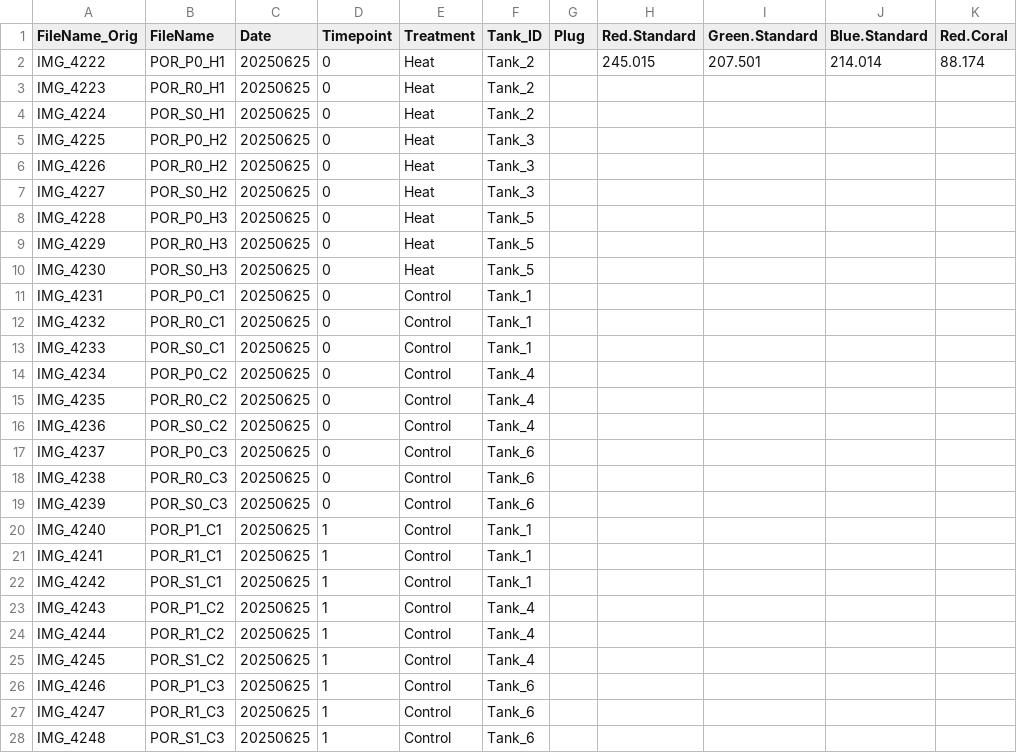
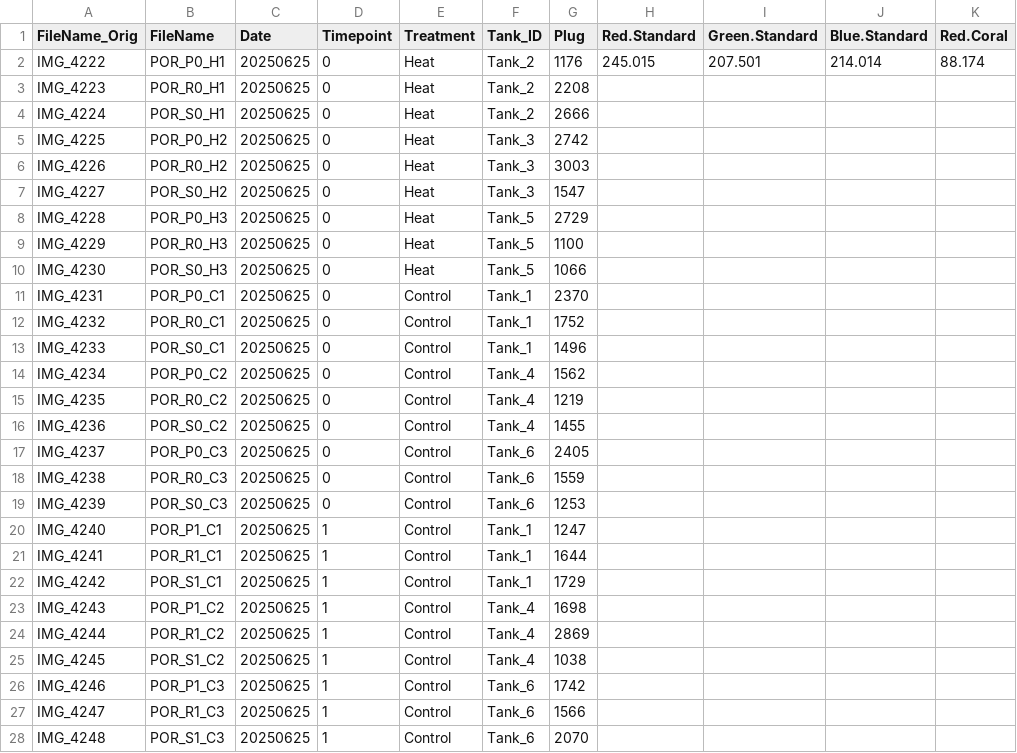
Before and after one commit to zdellaert/TimeSeries, a CSV file: 1-Pcom/data/Images/ColorScore.csv, drawn as a sheet; only a part is shown; the diff covers the shown part only; the diff names each change by its address in the sheet, - before the commit and + after, or states it on an @@ line.

Commit message:
plug numbers and extraction list

```diff
--- a/1-Pcom/data/Images/ColorScore.csv
+++ b/1-Pcom/data/Images/ColorScore.csv
-G2 (Plug): (empty)
+G2 (Plug): 1176
-G3 (Plug): (empty)
+G3 (Plug): 2208
-G4 (Plug): (empty)
+G4 (Plug): 2666
-G5 (Plug): (empty)
+G5 (Plug): 2742
-G6 (Plug): (empty)
+G6 (Plug): 3003
-G7 (Plug): (empty)
+G7 (Plug): 1547
-G8 (Plug): (empty)
+G8 (Plug): 2729
-G9 (Plug): (empty)
+G9 (Plug): 1100
-G10 (Plug): (empty)
+G10 (Plug): 1066
-G11 (Plug): (empty)
+G11 (Plug): 2370
-G12 (Plug): (empty)
+G12 (Plug): 1752
-G13 (Plug): (empty)
+G13 (Plug): 1496
-G14 (Plug): (empty)
+G14 (Plug): 1562
-G15 (Plug): (empty)
+G15 (Plug): 1219
-G16 (Plug): (empty)
+G16 (Plug): 1455
-G17 (Plug): (empty)
+G17 (Plug): 2405
-G18 (Plug): (empty)
+G18 (Plug): 1559
-G19 (Plug): (empty)
+G19 (Plug): 1253
-G20 (Plug): (empty)
+G20 (Plug): 1247
-G21 (Plug): (empty)
+G21 (Plug): 1644
-G22 (Plug): (empty)
+G22 (Plug): 1729
-G23 (Plug): (empty)
+G23 (Plug): 1698
-G24 (Plug): (empty)
+G24 (Plug): 2869
-G25 (Plug): (empty)
+G25 (Plug): 1038
-G26 (Plug): (empty)
+G26 (Plug): 1742
-G27 (Plug): (empty)
+G27 (Plug): 1566
-G28 (Plug): (empty)
+G28 (Plug): 2070
```
Also changed, not shown: 78 edited cells elsewhere in this file, 6 other files.
